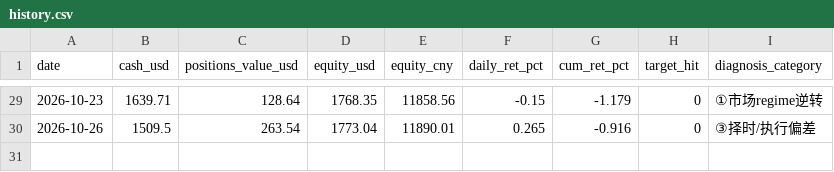
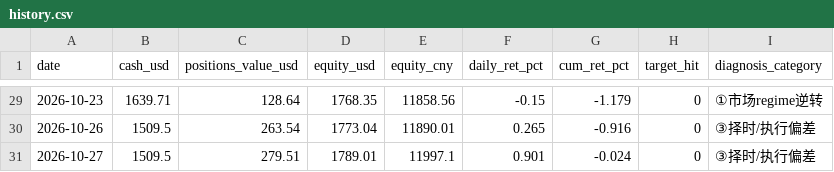
Before and after one commit to zivchu/us-paper-trader, a CSV file: history.csv, drawn as a sheet; only a part is shown, gaps mark what is left out.

```diff
--- a/history.csv
+++ b/history.csv
@@ -30 +30,2 @@ date,cash_usd,positions_value_usd,equity_usd,equity_cny,daily_ret_pct,cum_ret_pc
 2026-10-26,1509.5,263.54,1773.04,11890.01,0.265,-0.916,0,③择时/执行偏差
+2026-10-27,1509.5,279.51,1789.01,11997.1,0.901,-0.024,0,③择时/执行偏差
```
Also changed, not shown: 2 other files.
